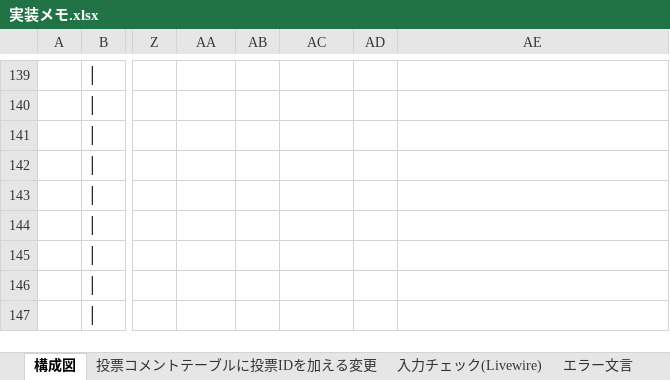
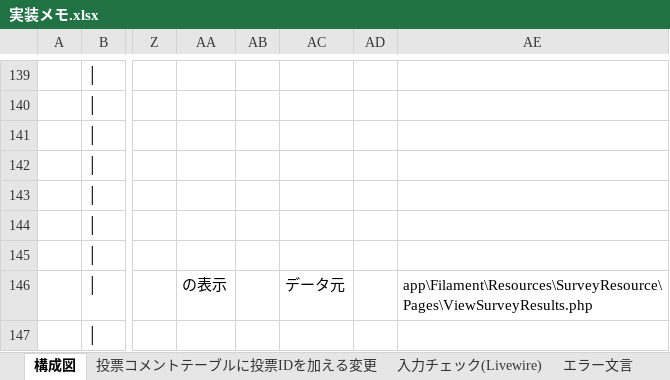
Before and after one commit to jerico39/docker_cms, an Excel workbook: 実装メモ.xlsx, sheet 構成図, drawn as a sheet; only a part is shown, gaps mark what is left out; values as stored, in another font and other column widths than the file's, no borders; conditional formats not drawn; the diff covers the shown part only; the diff names each change by its address in the sheet, - before the commit and + after, or states it on an @@ line.

Commit message:
更新

```diff
--- a/実装メモ.xlsx (sheet 構成図)
+++ b/実装メモ.xlsx (sheet 構成図)
-AA146: (empty)
+AA146: の表示
-AC146: (empty)
+AC146: データ元
-AE146: (empty)
+AE146: app\Filament\Resources\SurveyResource\Pages\ViewSurveyResults.php
```
Also changed, not shown: 6 edited cells, cell formats and merged cells elsewhere in this sheet.
